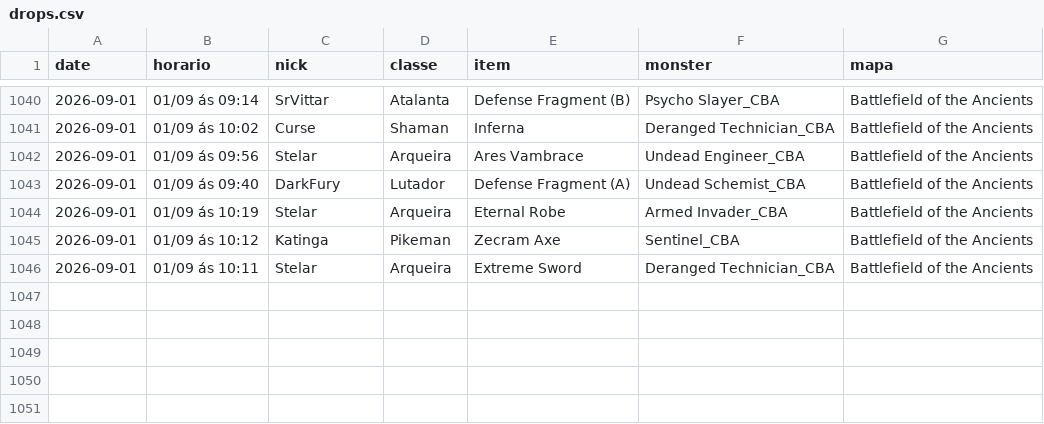
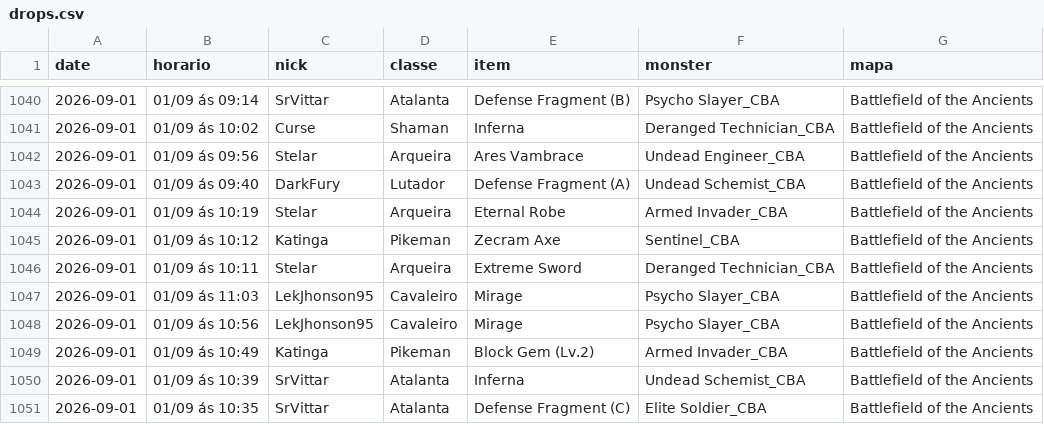
Before and after one commit to FlynMael/aorus-xp-tracker, a CSV file: data/drops.csv, drawn as a sheet; only a part is shown, gaps mark what is left out.

```diff
--- a/data/drops.csv
+++ b/data/drops.csv
@@ -1046 +1046,6 @@ date,horario,nick,classe,item,monster,mapa
 2026-09-01,01/09 ás 10:11,Stelar,Arqueira,Extreme Sword,Deranged Technician_CBA,Battlefield of the Ancients
+2026-09-01,01/09 ás 11:03,LekJhonson95,Cavaleiro,Mirage,Psycho Slayer_CBA,Battlefield of the Ancients
+2026-09-01,01/09 ás 10:56,LekJhonson95,Cavaleiro,Mirage,Psycho Slayer_CBA,Battlefield of the Ancients
+2026-09-01,01/09 ás 10:49,Katinga,Pikeman,Block Gem (Lv.2),Armed Invader_CBA,Battlefield of the Ancients
+2026-09-01,01/09 ás 10:39,SrVittar,Atalanta,Inferna,Undead Schemist_CBA,Battlefield of the Ancients
+2026-09-01,01/09 ás 10:35,SrVittar,Atalanta,Defense Fragment (C),Elite Soldier_CBA,Battlefield of the Ancients
```
Also changed, not shown: data/history.csv.
